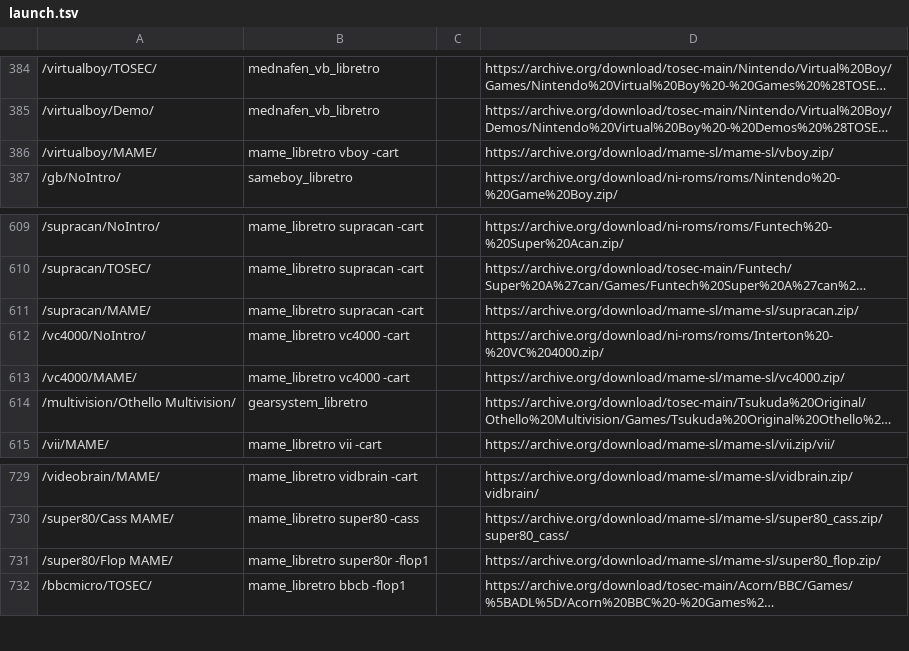
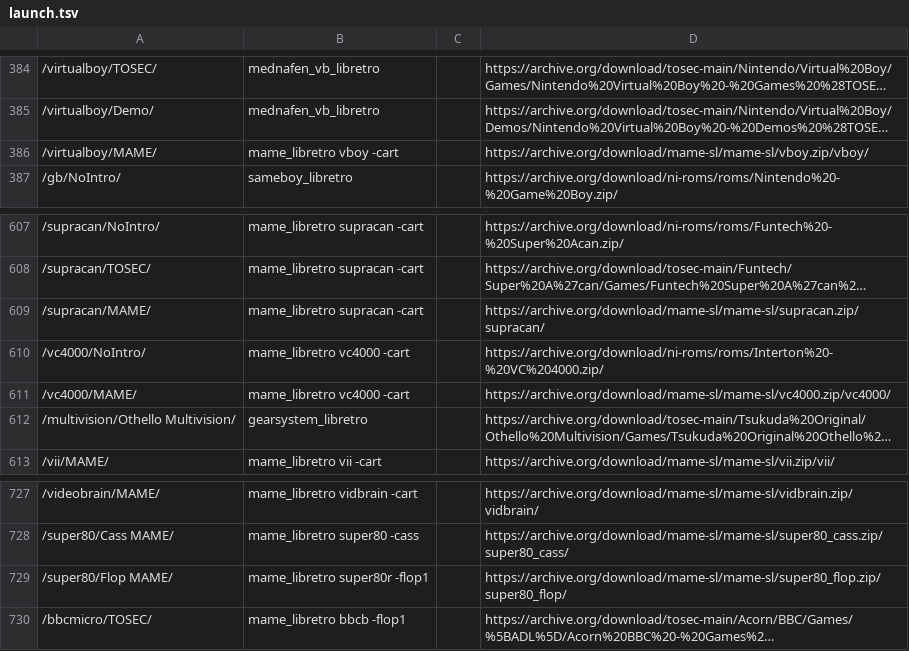
Before and after one commit to WizzardSK/wizzardsk.github.io, a TSV file: launch.tsv, drawn as a sheet; only a part is shown, gaps mark what is left out; long unchanged cells end in …; addresses are those after the commit; the diff covers the shown part only; the diff names each change by its address in the sheet, - before the commit and + after, or states it on an @@ line.

```diff
--- a/launch.tsv
+++ b/launch.tsv
-D386: https://archive.org/download/mame-sl/mame-sl/vboy.zip/
+D386: https://archive.org/download/mame-sl/mame-sl/vboy.zip/vboy/
-D609: https://archive.org/download/mame-sl/mame-sl/supracan.zip/
+D609: https://archive.org/download/mame-sl/mame-sl/supracan.zip/supracan/
-D611: https://archive.org/download/mame-sl/mame-sl/vc4000.zip/
+D611: https://archive.org/download/mame-sl/mame-sl/vc4000.zip/vc4000/
-D729: https://archive.org/download/mame-sl/mame-sl/super80_flop.zip/
+D729: https://archive.org/download/mame-sl/mame-sl/super80_flop.zip/super80_flop/
```
Also changed, not shown: 2 removed rows and 9 edited cells elsewhere in this file, 21 other files.
